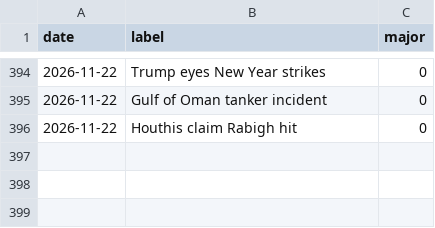
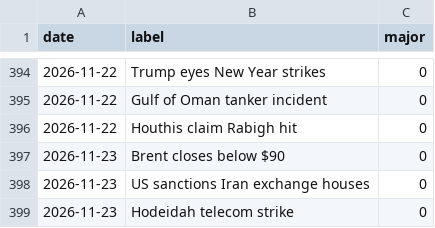
Before and after one commit to willsheo/middle-east-news, a CSV file: data/events.csv, drawn as a sheet; only a part is shown, gaps mark what is left out; the diff names each change by its address in the sheet, - before the commit and + after, or states it on an @@ line.

```diff
--- a/data/events.csv
+++ b/data/events.csv
+row 397: 2026-11-23 | Brent closes below $90 | 0
+row 398: 2026-11-23 | US sanctions Iran exchange houses | 0
+row 399: 2026-11-23 | Hodeidah telecom strike | 0
```
Also changed, not shown: data/observations.csv, data/series.csv, 11 other files.
